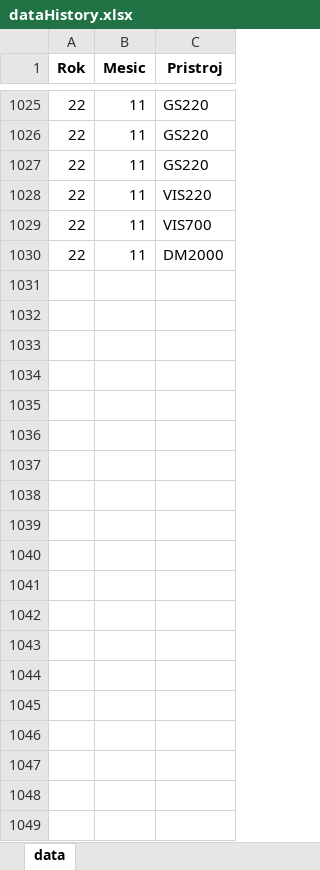
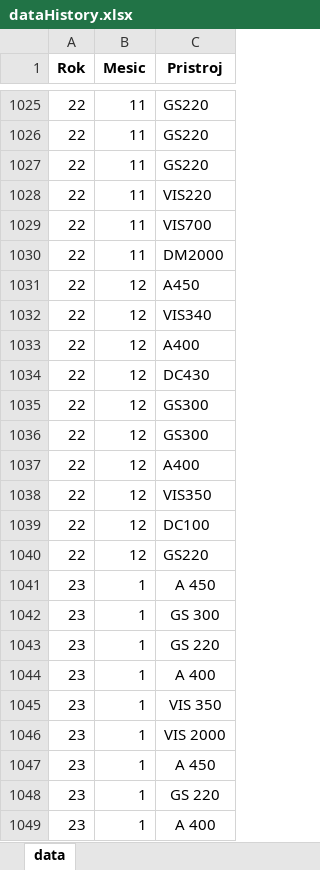
Before and after one commit to markvjan/WB_Service_Report, an Excel workbook: dataHistory.xlsx, sheet data, drawn as a sheet; only a part is shown, gaps mark what is left out; values as stored, in another font and other column widths than the file's, no borders; the diff covers the shown part only; the diff names each change by its address in the sheet, - before the commit and + after, or states it on an @@ line.

Commit message:
Changed some basic data

```diff
--- a/dataHistory.xlsx (sheet data)
+++ b/dataHistory.xlsx (sheet data)
+row 1031: 22 | 12 | A450
+row 1032: 22 | 12 | VIS340
+row 1033: 22 | 12 | A400
+row 1034: 22 | 12 | DC430
+row 1035: 22 | 12 | GS300
+row 1036: 22 | 12 | GS300
+row 1037: 22 | 12 | A400
+row 1038: 22 | 12 | VIS350
+row 1039: 22 | 12 | DC100
+row 1040: 22 | 12 | GS220
+row 1041: 23 | 1 | A 450
+row 1042: 23 | 1 | GS 300
+row 1043: 23 | 1 | GS 220
+row 1044: 23 | 1 | A 400
+row 1045: 23 | 1 | VIS 350
+row 1046: 23 | 1 | VIS 2000
+row 1047: 23 | 1 | A 450
+row 1048: 23 | 1 | GS 220
+row 1049: 23 | 1 | A 400
```
Also changed, not shown: 39 added rows elsewhere in this sheet, 2 other files.
